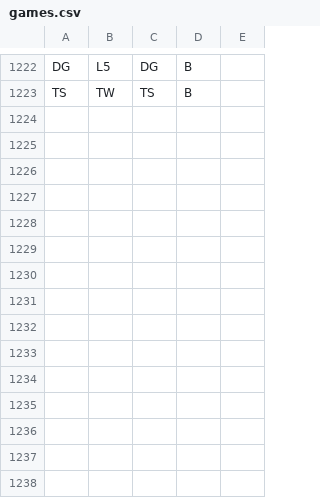
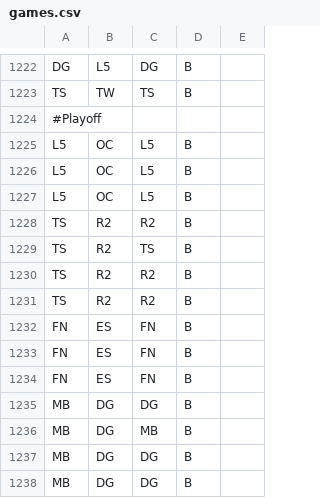
Before and after one commit to pmcburne/hgc-predictor, a CSV file: data/games.csv, drawn as a sheet; only a part is shown, gaps mark what is left out.

Commit message:
misc changes
Playoff stuff done, making branch for Phase 2 changes

```diff
--- a/data/games.csv
+++ b/data/games.csv
@@ -1223 +1223,16 @@ DG,L5,DG,B,
 TS,TW,TS,B,
+#Playoff,,,,
+L5,OC,L5,B,
+L5,OC,L5,B,
+L5,OC,L5,B,
+TS,R2,R2,B,
+TS,R2,TS,B,
+TS,R2,R2,B,
+TS,R2,R2,B,
+FN,ES,FN,B,
+FN,ES,FN,B,
+FN,ES,FN,B,
+MB,DG,DG,B,
+MB,DG,MB,B,
+MB,DG,DG,B,
+MB,DG,DG,B,
```
Also changed, not shown: 6 other files.
